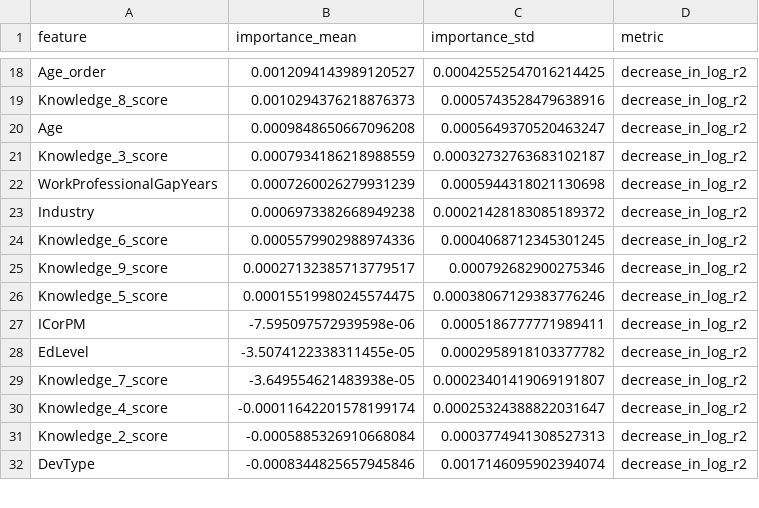
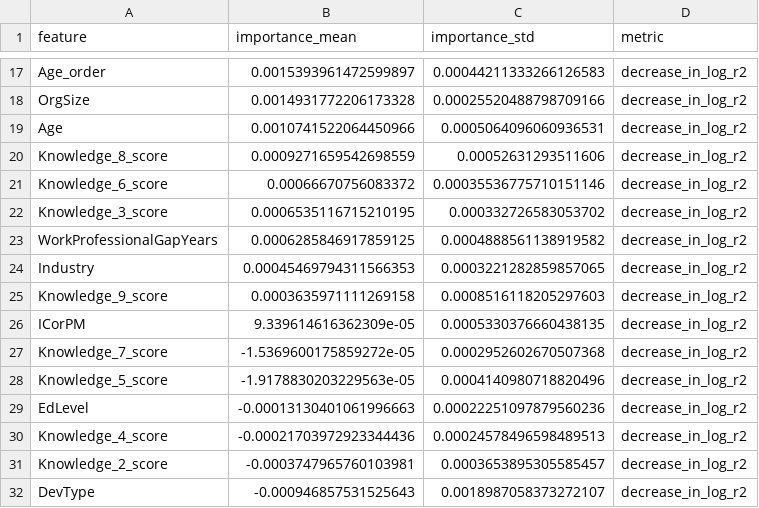
Before and after one commit to chaeeunwang/pangyo_10ban_4jo, a CSV file: data/processed/salary_feature_importance.csv, drawn as a sheet; only a part is shown, gaps mark what is left out; removed rows and columns are numbered as before the commit, all else as after; the diff covers the shown part only; the diff names each change by its address in the sheet, - before the commit and + after, or states it on an @@ line.

```diff
--- a/data/processed/salary_feature_importance.csv
+++ b/data/processed/salary_feature_importance.csv
-B17 (importance_mean): 0.0012094143989120527
+B17 (importance_mean): 0.0015393961472599897
-C17 (importance_std): 0.00042552547016214425
+C17 (importance_std): 0.00044211333266126583
-row 19: Knowledge_8_score | 0.0010294376218876373 | 0.0005743528479638916 | decrease_in_log_r2
+row 18: OrgSize | 0.0014931772206173328 | 0.00025520488798709166 | decrease_in_log_r2
-B19 (importance_mean): 0.0009848650667096208
+B19 (importance_mean): 0.0010741522064450966
-C19 (importance_std): 0.0005649370520463247
+C19 (importance_std): 0.0005064096060936531
+row 20: Knowledge_8_score | 0.0009271659542698559 | 0.00052631293511606 | decrease_in_log_r2
+row 21: Knowledge_6_score | 0.00066670756083372 | 0.00035536775710151146 | decrease_in_log_r2
-B22 (importance_mean): 0.0007934186218988559
+B22 (importance_mean): 0.0006535116715210195
-C22 (importance_std): 0.00032732763683102187
+C22 (importance_std): 0.000332726583053702
-B23 (importance_mean): 0.0007260026279931239
+B23 (importance_mean): 0.0006285846917859125
-C23 (importance_std): 0.0005944318021130698
+C23 (importance_std): 0.0004888561138919582
-B24 (importance_mean): 0.0006973382668949238
+B24 (importance_mean): 0.00045469794311566353
-C24 (importance_std): 0.00021428183085189372
+C24 (importance_std): 0.0003221282859857065
-row 24: Knowledge_6_score | 0.0005579902988974336 | 0.0004068712345301245 | decrease_in_log_r2
-B25 (importance_mean): 0.00027132385713779517
+B25 (importance_mean): 0.0003635971111269158
-C25 (importance_std): 0.000792682900275346
+C25 (importance_std): 0.0008516118205297603
-row 26: Knowledge_5_score | 0.00015519980245574475 | 0.00038067129383776246 | decrease_in_log_r2
-B26 (importance_mean): -7.595097572939598e-06
+B26 (importance_mean): 9.339614616362309e-05
-C26 (importance_std): 0.0005186777771989411
+C26 (importance_std): 0.0005330376660438135
-row 28: EdLevel | -3.5074122338311455e-05 | 0.0002958918103377782 | decrease_in_log_r2
-B27 (importance_mean): -3.649554621483938e-05
+B27 (importance_mean): -1.5369600175859272e-05
-C27 (importance_std): 0.00023401419069191807
+C27 (importance_std): 0.0002952602670507368
+row 28: Knowledge_5_score | -1.9178830203229563e-05 | 0.0004140980718820496 | decrease_in_log_r2
+row 29: EdLevel | -0.00013130401061996663 | 0.00022251097879560236 | decrease_in_log_r2
-B30 (importance_mean): -0.00011642201578199174
+B30 (importance_mean): -0.00021703972923344436
-C30 (importance_std): 0.00025324388822031647
+C30 (importance_std): 0.00024578496598489513
-B31 (importance_mean): -0.0005885326910668084
+B31 (importance_mean): -0.0003747965760103981
-C31 (importance_std): 0.0003774941308527313
+C31 (importance_std): 0.0003653895305585457
-B32 (importance_mean): -0.0008344825657945846
+B32 (importance_mean): -0.000946857531525643
-C32 (importance_std): 0.0017146095902394074
+C32 (importance_std): 0.0018987058373272107
```
Also changed, not shown: 4 added rows, 5 removed rows and 24 edited cells elsewhere in this file, data/processed/employment_income_effects.csv, data/processed/model_comparison_cv.csv, 19 other files.
